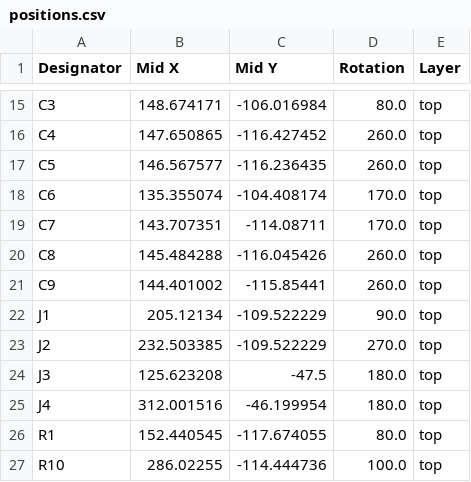
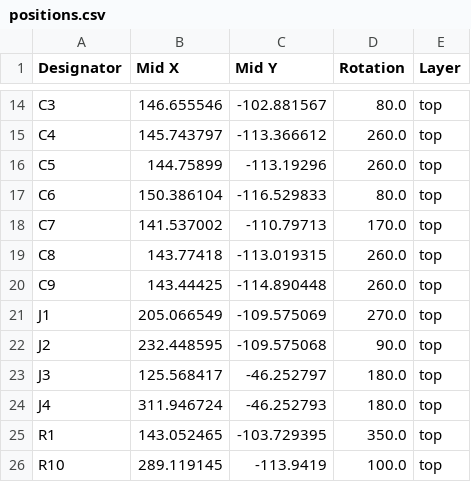
Before and after one commit to Nuclear-Squid/Quacken, a CSV file: flex/production/positions.csv, drawn as a sheet; only a part is shown, gaps mark what is left out; addresses are those after the commit; the diff covers the shown part only; the diff names each change by its address in the sheet, - before the commit and + after, or states it on an @@ line.

```diff
--- a/flex/production/positions.csv
+++ b/flex/production/positions.csv
-B14 (Mid X): 148.674171
+B14 (Mid X): 146.655546
-C14 (Mid Y): -106.016984
+C14 (Mid Y): -102.881567
-B15 (Mid X): 147.650865
+B15 (Mid X): 145.743797
-C15 (Mid Y): -116.427452
+C15 (Mid Y): -113.366612
-B16 (Mid X): 146.567577
+B16 (Mid X): 144.75899
-C16 (Mid Y): -116.236435
+C16 (Mid Y): -113.19296
-B17 (Mid X): 135.355074
+B17 (Mid X): 150.386104
-C17 (Mid Y): -104.408174
+C17 (Mid Y): -116.529833
-D17 (Rotation): 170.0
+D17 (Rotation): 80.0
-B18 (Mid X): 143.707351
+B18 (Mid X): 141.537002
-C18 (Mid Y): -114.08711
+C18 (Mid Y): -110.79713
-B19 (Mid X): 145.484288
+B19 (Mid X): 143.77418
-C19 (Mid Y): -116.045426
+C19 (Mid Y): -113.019315
-B20 (Mid X): 144.401002
+B20 (Mid X): 143.44425
-C20 (Mid Y): -115.85441
+C20 (Mid Y): -114.890448
-B21 (Mid X): 205.12134
+B21 (Mid X): 205.066549
-C21 (Mid Y): -109.522229
+C21 (Mid Y): -109.575069
-D21 (Rotation): 90.0
+D21 (Rotation): 270.0
-B22 (Mid X): 232.503385
+B22 (Mid X): 232.448595
-C22 (Mid Y): -109.522229
+C22 (Mid Y): -109.575068
-D22 (Rotation): 270.0
+D22 (Rotation): 90.0
-B23 (Mid X): 125.623208
+B23 (Mid X): 125.568417
-C23 (Mid Y): -47.5
+C23 (Mid Y): -46.252797
-B24 (Mid X): 312.001516
+B24 (Mid X): 311.946724
-C24 (Mid Y): -46.199954
+C24 (Mid Y): -46.252793
-B25 (Mid X): 152.440545
+B25 (Mid X): 143.052465
-C25 (Mid Y): -117.674055
+C25 (Mid Y): -103.729395
-D25 (Rotation): 80.0
+D25 (Rotation): 350.0
-B26 (Mid X): 286.02255
+B26 (Mid X): 289.119145
-C26 (Mid Y): -114.444736
+C26 (Mid Y): -113.9419
```
Also changed, not shown: 2 removed rows and 86 edited cells elsewhere in this file, flex/production/bom.csv, flex/production/designators.csv, 16 other files.
